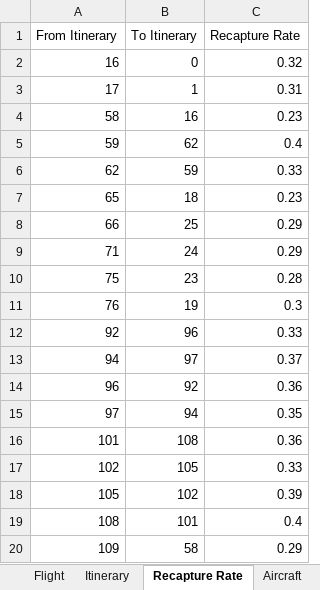
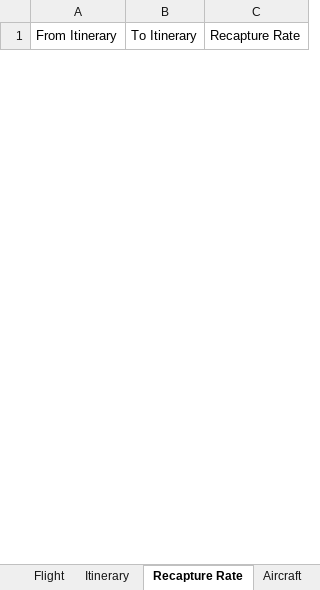
Before and after one commit to alecpietersz/Airline-Planning-Project, an Excel workbook: Group_16_2.xlsx, sheet Recapture Rate, drawn as a sheet; only a part is shown; values as stored, in another font and other column widths than the file's, no borders; removed rows and columns are numbered as before the commit, all else as after; the diff covers the shown part only; the diff names each change by its address in the sheet, - before the commit and + after, or states it on an @@ line.

```diff
--- a/Group_16_2.xlsx (sheet Recapture Rate)
+++ b/Group_16_2.xlsx (sheet Recapture Rate)
-row 2: 16 | 0 | 0.32
-row 3: 17 | 1 | 0.31
-row 4: 58 | 16 | 0.23
-row 5: 59 | 62 | 0.4
-row 6: 62 | 59 | 0.33
-row 7: 65 | 18 | 0.23
-row 8: 66 | 25 | 0.29
-row 9: 71 | 24 | 0.29
-row 10: 75 | 23 | 0.28
-row 11: 76 | 19 | 0.3
-row 12: 92 | 96 | 0.33
-row 13: 94 | 97 | 0.37
-row 14: 96 | 92 | 0.36
-row 15: 97 | 94 | 0.35
-row 16: 101 | 108 | 0.36
-row 17: 102 | 105 | 0.33
-row 18: 105 | 102 | 0.39
-row 19: 108 | 101 | 0.4
-row 20: 109 | 58 | 0.29
```
Also changed, not shown: 2 added rows and 304 removed rows elsewhere in this sheet, sheet Itinerary, sheet Flight, sheet Optional Flight, sheet New Flight, sheet Aircraft, sheet New Itinerary, 3 other files.
